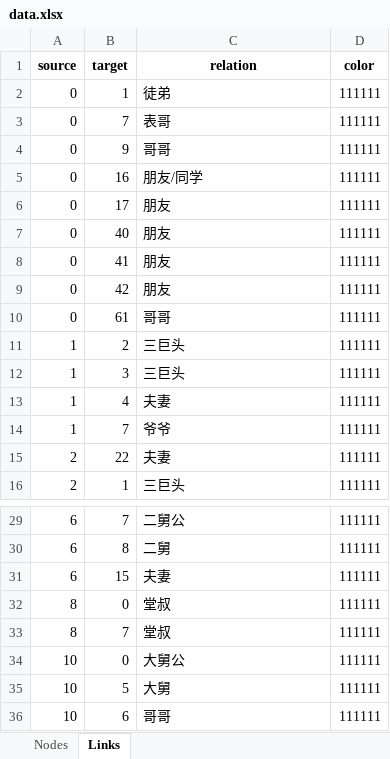
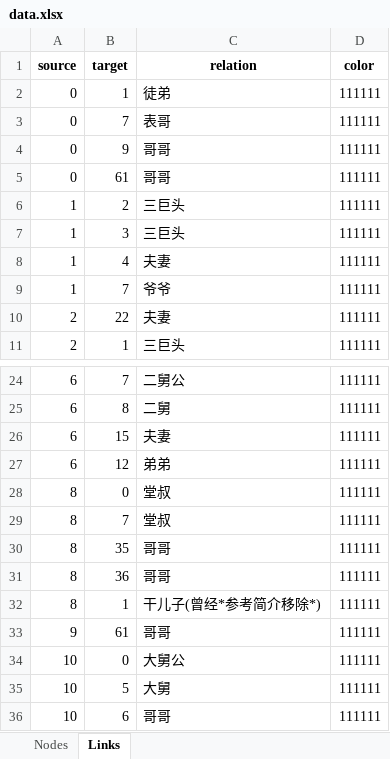
Before and after one commit to AisukaYuki/Guinea_Char_Net, an Excel workbook: data.xlsx, sheet Links, drawn as a sheet; only a part is shown, gaps mark what is left out; values as stored, in another font and other column widths than the file's, no borders; removed rows and columns are numbered as before the commit, all else as after; the diff covers the shown part only; the diff names each change by its address in the sheet, - before the commit and + after, or states it on an @@ line.

```diff
--- a/data.xlsx (sheet Links)
+++ b/data.xlsx (sheet Links)
-row 5: 0 | 16 | 朋友/同学 | 111111
-row 6: 0 | 17 | 朋友 | 111111
-row 7: 0 | 40 | 朋友 | 111111
-row 8: 0 | 41 | 朋友 | 111111
-row 9: 0 | 42 | 朋友 | 111111
+row 27: 6 | 12 | 弟弟 | 111111
+row 30: 8 | 35 | 哥哥 | 111111
+row 31: 8 | 36 | 哥哥 | 111111
+row 32: 8 | 1 | 干儿子(曾经*参考简介移除*) | 111111
+row 33: 9 | 61 | 哥哥 | 111111
```
Also changed, not shown: 61 added rows and 3 removed rows elsewhere in this sheet, 1 other file.
